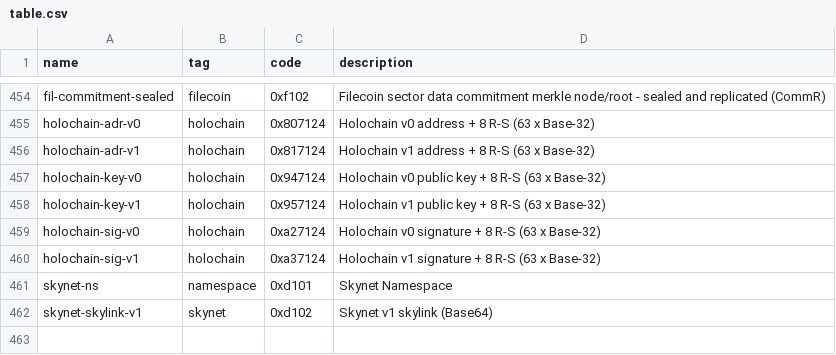
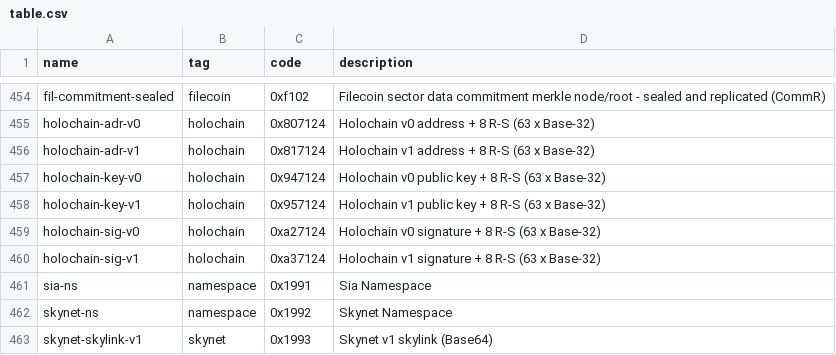
Before and after one commit to multiformats/multicodec, a CSV file: table.csv, drawn as a sheet; only a part is shown, gaps mark what is left out.

Commit message:
Update coded - add Sia namespace

```diff
--- a/table.csv
+++ b/table.csv
@@ -460,3 +460,4 @@ holochain-sig-v0,               holochain,      0xa27124,       Holochain v0 sig
 holochain-sig-v1,               holochain,      0xa37124,       Holochain v1 signature  + 8 R-S (63 x Base-32)
-skynet-ns,                      namespace,      0xd101,         Skynet Namespace
-skynet-skylink-v1,              skynet,         0xd102,         Skynet v1 skylink (Base64)
+sia-ns,                         namespace,      0x1991,         Sia Namespace
+skynet-ns,                      namespace,      0x1992,         Skynet Namespace
+skynet-skylink-v1,              skynet,         0x1993,         Skynet v1 skylink (Base64)
```
